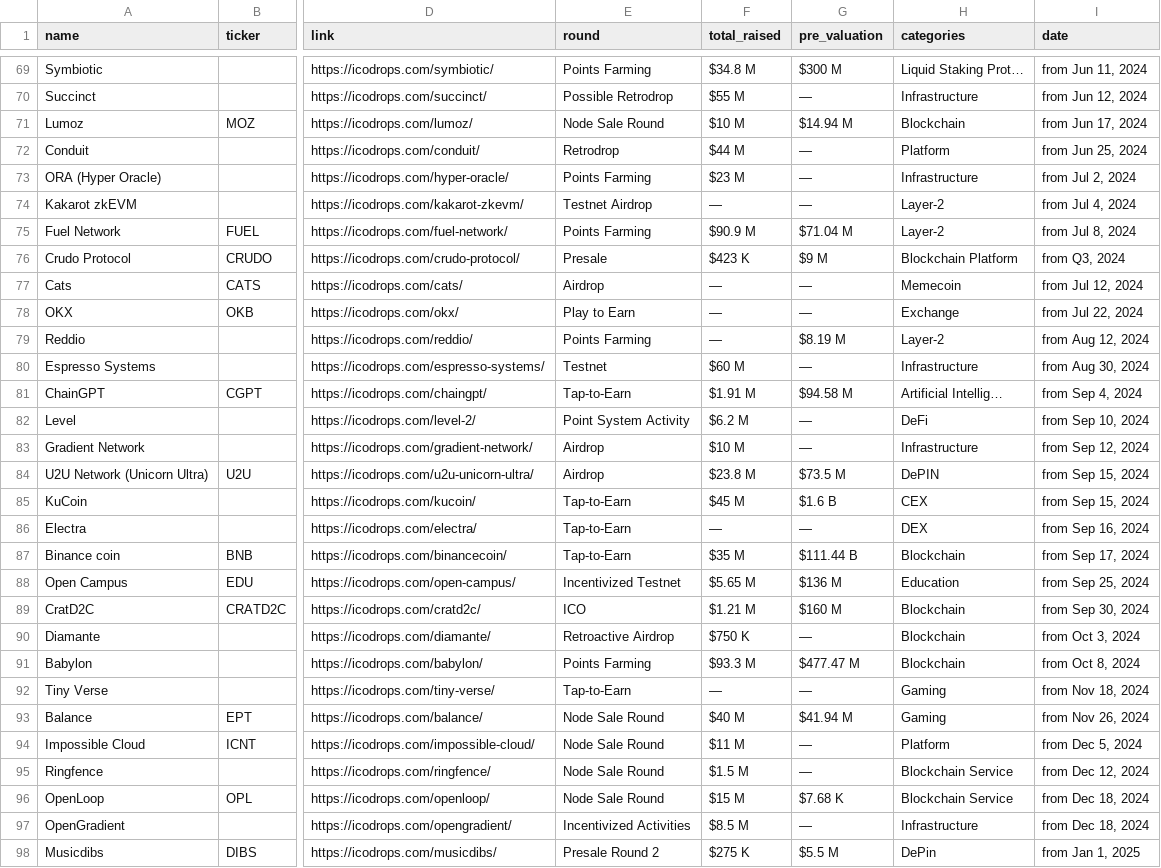
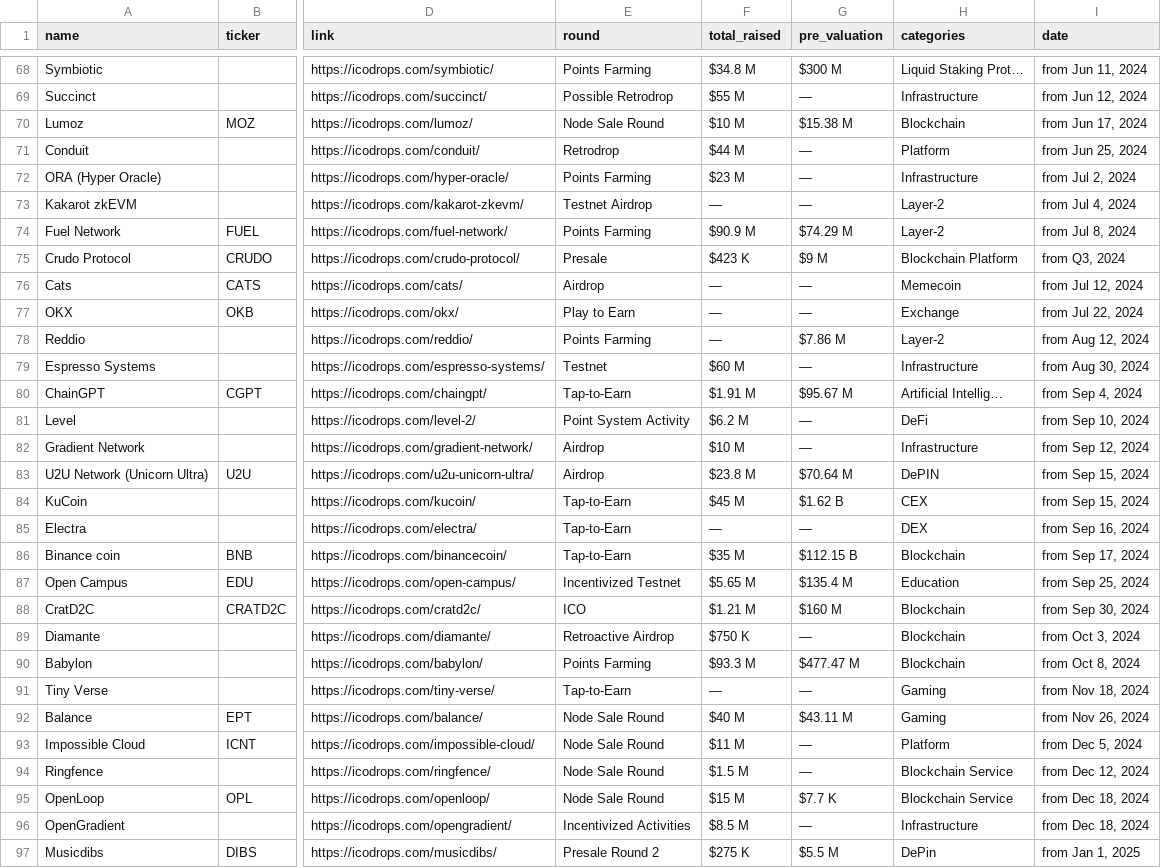
Before and after one commit to rfrm-dao/ICO-IDO-Dashboard, a CSV file: active.csv, drawn as a sheet; only a part is shown, gaps mark what is left out; addresses are those after the commit; the diff covers the shown part only; the diff names each change by its address in the sheet, - before the commit and + after, or states it on an @@ line.

```diff
--- a/active.csv
+++ b/active.csv
-G70 (pre_valuation): $14.94 M
+G70 (pre_valuation): $15.38 M
-G74 (pre_valuation): $71.04 M
+G74 (pre_valuation): $74.29 M
-G78 (pre_valuation): $8.19 M
+G78 (pre_valuation): $7.86 M
-G80 (pre_valuation): $94.58 M
+G80 (pre_valuation): $95.67 M
-G83 (pre_valuation): $73.5 M
+G83 (pre_valuation): $70.64 M
-G84 (pre_valuation): $1.6 B
+G84 (pre_valuation): $1.62 B
-G86 (pre_valuation): $111.44 B
+G86 (pre_valuation): $112.15 B
-G87 (pre_valuation): $136 M
+G87 (pre_valuation): $135.4 M
-G92 (pre_valuation): $41.94 M
+G92 (pre_valuation): $43.11 M
-G95 (pre_valuation): $7.68 K
+G95 (pre_valuation): $7.7 K
```
Also changed, not shown: 1 removed row and 56 edited cells elsewhere in this file, upcoming.csv, 1 other file.
